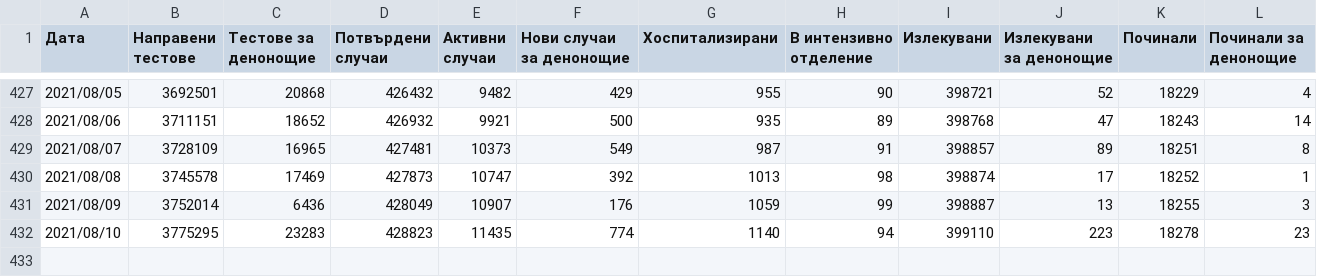
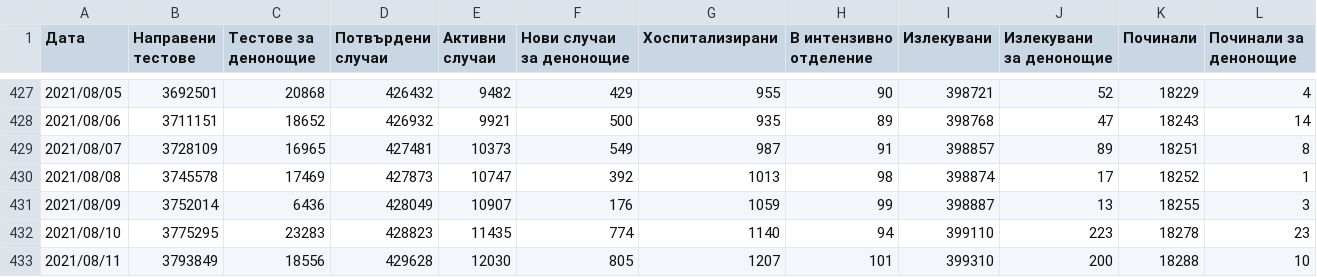
Before and after one commit to svilens/covid-bulgaria, a CSV file: data/COVID_general.csv, drawn as a sheet; only a part is shown, gaps mark what is left out.

```diff
--- a/data/COVID_general.csv
+++ b/data/COVID_general.csv
@@ -432 +432,2 @@
 2021/08/10,3775295,23283,428823,11435,774,1140,94,399110,223,18278,23
+2021/08/11,3793849,18556,429628,12030,805,1207,101,399310,200,18288,10
```
Also changed, not shown: dash_data/r0_provinces_original.csv, dash_data/r0_provinces_smoothed.csv, 10 other files.
